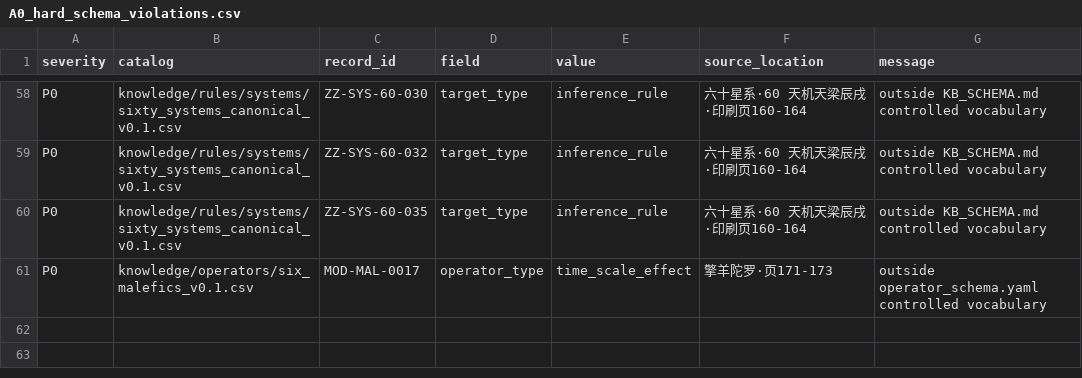
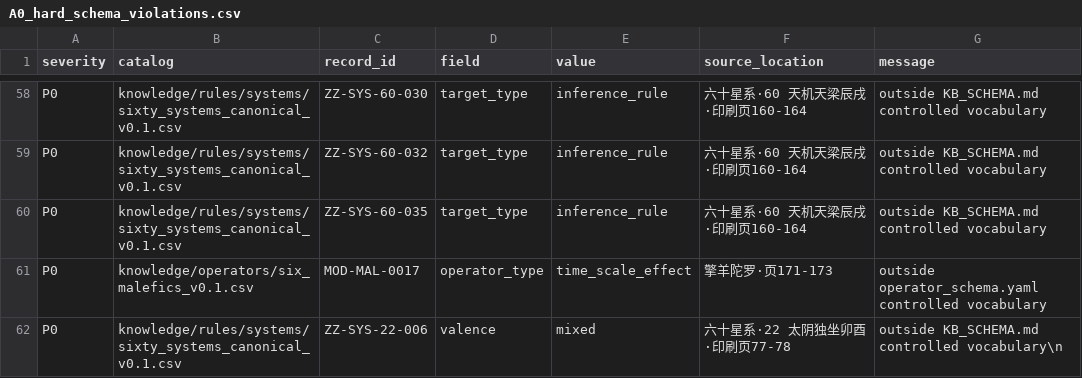
Before and after one commit to 15937-ass/ziwei-state-space, a CSV file: validation/decontamination/A0_hard_schema_violations.csv, drawn as a sheet; only a part is shown, gaps mark what is left out.

Commit message:
audit: add mixed-valence violation found by stricter A0 gate

```diff
--- a/validation/decontamination/A0_hard_schema_violations.csv
+++ b/validation/decontamination/A0_hard_schema_violations.csv
@@ -61 +61,2 @@ P0,knowledge/rules/systems/sixty_systems_canonical_v0.1.csv,ZZ-SYS-60-035,target
 P0,knowledge/operators/six_malefics_v0.1.csv,MOD-MAL-0017,operator_type,time_scale_effect,擎羊陀罗·页171-173,outside operator_schema.yaml controlled vocabulary
+P0,knowledge/rules/systems/sixty_systems_canonical_v0.1.csv,ZZ-SYS-22-006,valence,mixed,六十星系·22 太阴独坐卯酉·印刷页77-78,outside KB_SCHEMA.md controlled vocabulary\n
```
